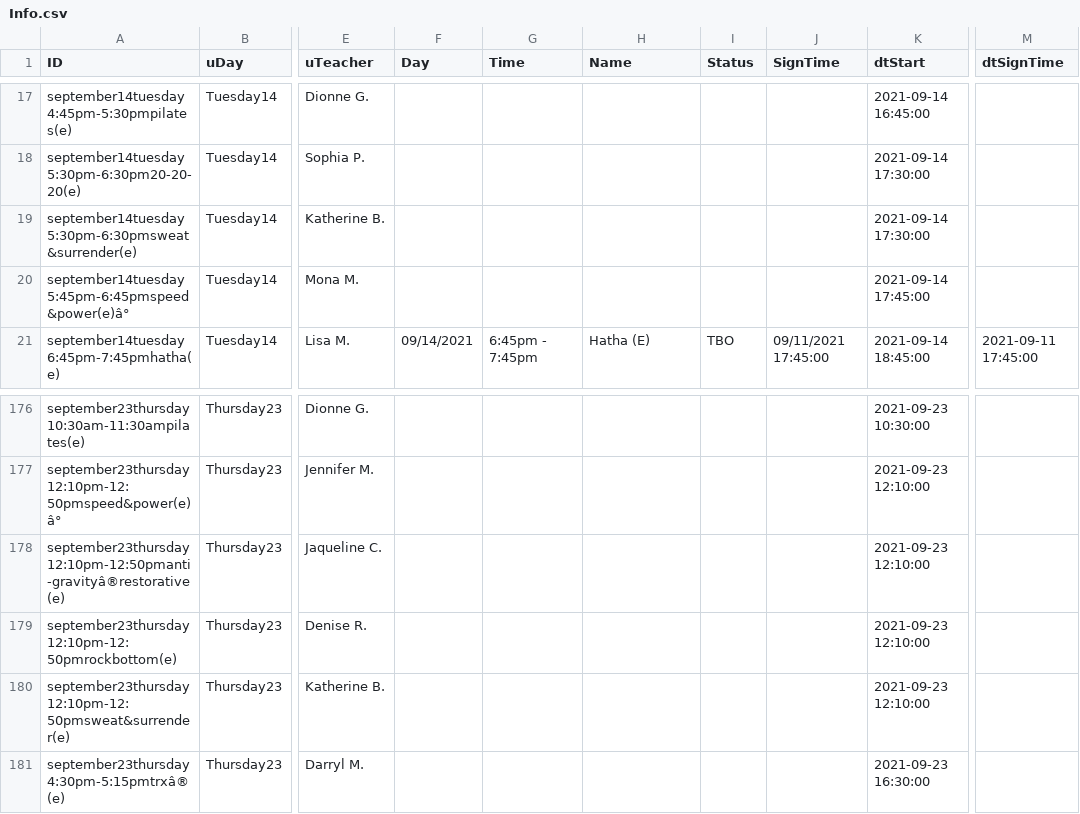
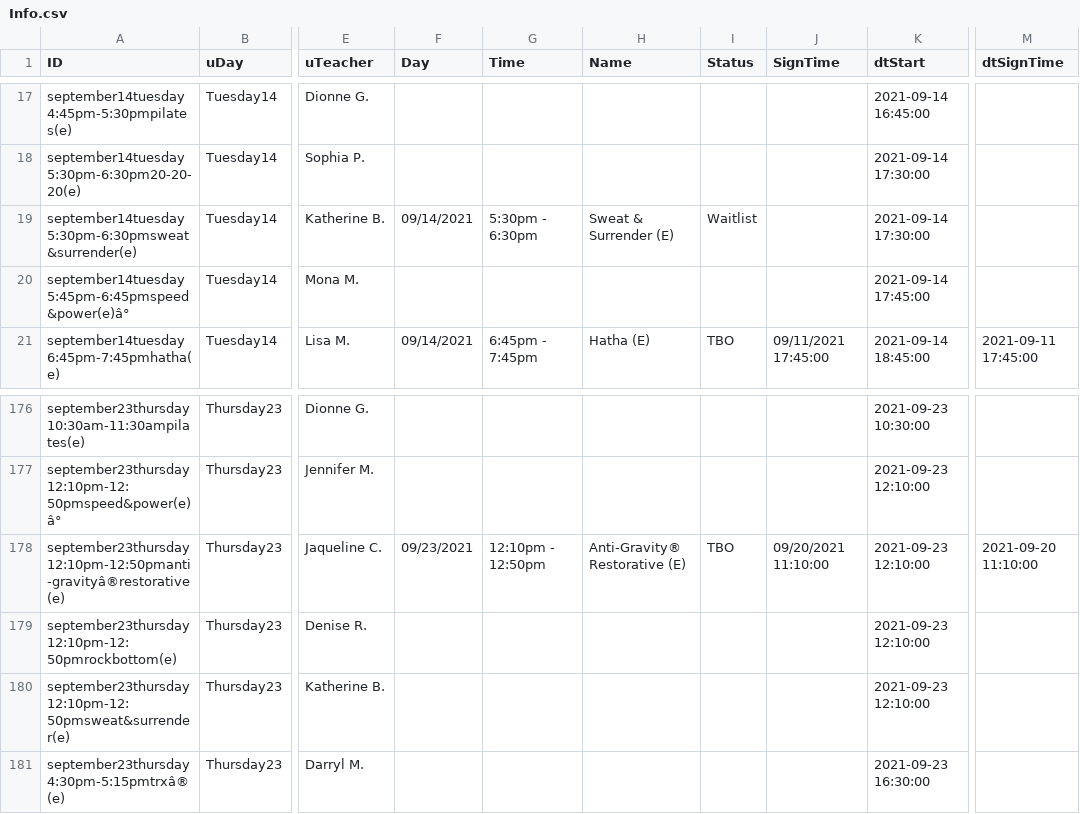
Before and after one commit to Stryder-Git/Movati_Signup, a CSV file: Data/Info.csv, drawn as a sheet; only a part is shown, gaps mark what is left out; the diff names each change by its address in the sheet, - before the commit and + after, or states it on an @@ line.

```diff
--- a/Data/Info.csv
+++ b/Data/Info.csv
-F19 (Day): (empty)
+F19 (Day): 09/14/2021
-G19 (Time): (empty)
+G19 (Time): 5:30pm - 6:30pm
-H19 (Name): (empty)
+H19 (Name): Sweat & Surrender (E)
-I19 (Status): (empty)
+I19 (Status): Waitlist
-F178 (Day): (empty)
+F178 (Day): 09/23/2021
-G178 (Time): (empty)
+G178 (Time): 12:10pm - 12:50pm
-H178 (Name): (empty)
+H178 (Name): Anti-Gravity® Restorative (E)
-I178 (Status): (empty)
+I178 (Status): TBO
-J178 (SignTime): (empty)
+J178 (SignTime): 09/20/2021 11:10:00
-M178 (dtSignTime): (empty)
+M178 (dtSignTime): 2021-09-20 11:10:00
```
Also changed, not shown: Data/AutoSignUp.csv, 4 other files.
